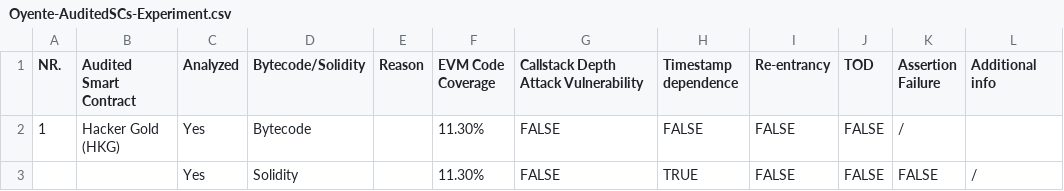
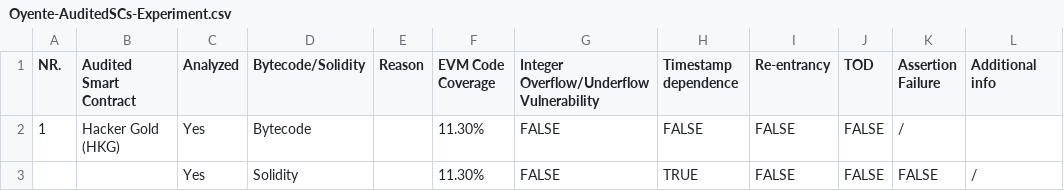
Before and after one commit to Rohinipise/SmartContract_verification_using_KEVM-, a CSV file: Results/Oyente-AuditedSCs-Experiment.csv, drawn as a sheet; only a part is shown.

Commit message:
Update Oyente-AuditedSCs-Experiment.csv

```diff
--- a/Results/Oyente-AuditedSCs-Experiment.csv
+++ b/Results/Oyente-AuditedSCs-Experiment.csv
@@ -1,2 +1,2 @@
-NR.,Audited Smart Contract ,Analyzed,Bytecode/Solidity,Reason,EVM Code Coverage,Callstack Depth Attack Vulnerability,Timestamp dependence,Re-entrancy,TOD,Assertion Failure,Additional info
+NR.,Audited Smart Contract ,Analyzed,Bytecode/Solidity,Reason,EVM Code Coverage,Integer Overflow/Underflow Vulnerability,Timestamp dependence,Re-entrancy,TOD,Assertion Failure,Additional info
 1,Hacker Gold (HKG),Yes,Bytecode,,11.30%,FALSE,FALSE,FALSE,FALSE,/,
```
